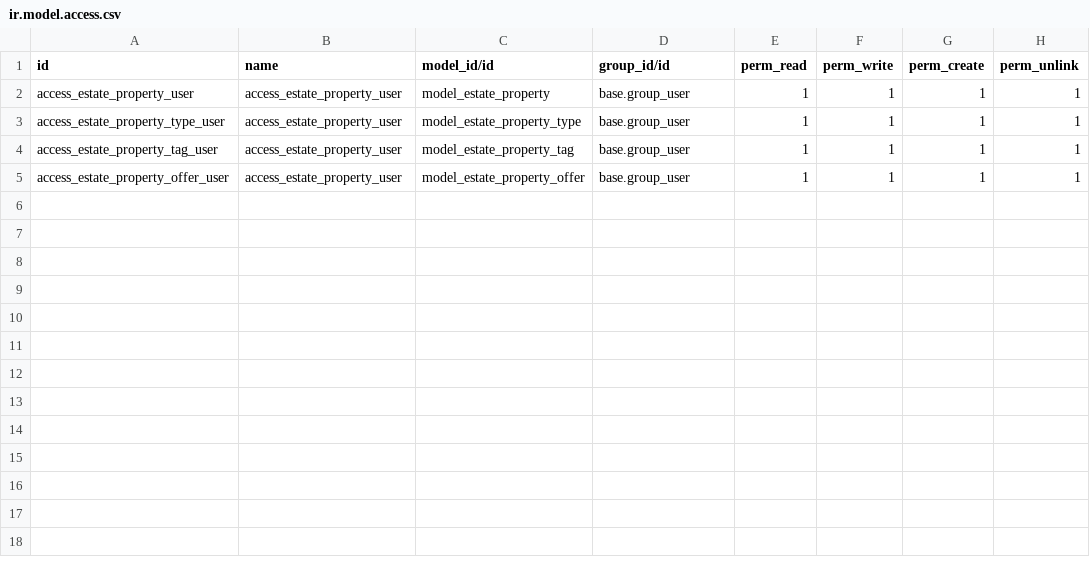
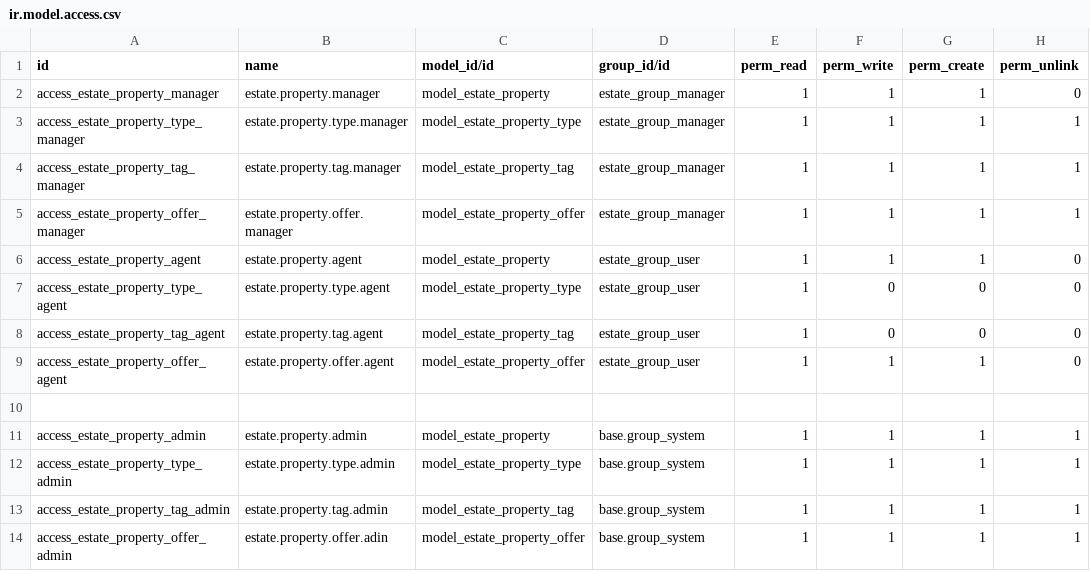
Before and after one commit to odoo/tutorials, a CSV file: estate/data/ir.model.access.csv, drawn as a sheet.

Commit message:
[ADD] [Tutorial] Restrict access to data started

```diff
--- a/estate/data/ir.model.access.csv
+++ b/estate/data/ir.model.access.csv
@@ -1,5 +1,14 @@
 id,name,model_id/id,group_id/id,perm_read,perm_write,perm_create,perm_unlink
-access_estate_property_user,access_estate_property_user,model_estate_property,base.group_user,1,1,1,1
-access_estate_property_type_user,access_estate_property_user,model_estate_property_type,base.group_user,1,1,1,1
-access_estate_property_tag_user,access_estate_property_user,model_estate_property_tag,base.group_user,1,1,1,1
-access_estate_property_offer_user,access_estate_property_user,model_estate_property_offer,base.group_user,1,1,1,1
+access_estate_property_manager,estate.property.manager,model_estate_property,estate_group_manager,1,1,1,0
+access_estate_property_type_manager,estate.property.type.manager,model_estate_property_type,estate_group_manager,1,1,1,1
+access_estate_property_tag_manager,estate.property.tag.manager,model_estate_property_tag,estate_group_manager,1,1,1,1
+access_estate_property_offer_manager,estate.property.offer.manager,model_estate_property_offer,estate_group_manager,1,1,1,1
+access_estate_property_agent,estate.property.agent,model_estate_property,estate_group_user,1,1,1,0
+access_estate_property_type_agent,estate.property.type.agent,model_estate_property_type,estate_group_user,1,0,0,0
+access_estate_property_tag_agent,estate.property.tag.agent,model_estate_property_tag,estate_group_user,1,0,0,0
+access_estate_property_offer_agent,estate.property.offer.agent,model_estate_property_offer,estate_group_user,1,1,1,0
+
+access_estate_property_admin,estate.property.admin,model_estate_property,base.group_system,1,1,1,1
+access_estate_property_type_admin,estate.property.type.admin,model_estate_property_type,base.group_system,1,1,1,1
+access_estate_property_tag_admin,estate.property.tag.admin,model_estate_property_tag,base.group_system,1,1,1,1
+access_estate_property_offer_admin,estate.property.offer.adin,model_estate_property_offer,base.group_system,1,1,1,1
```
Also changed, not shown: 2 other files.
